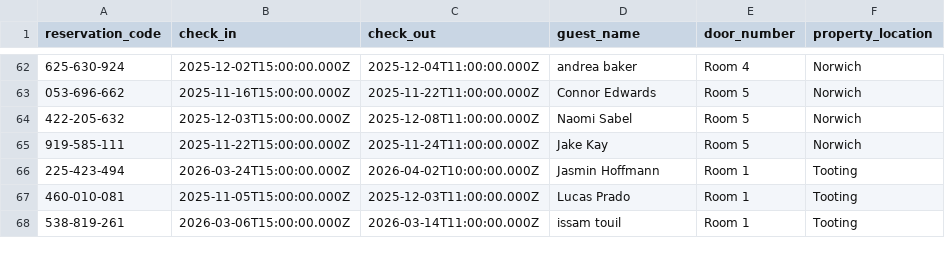
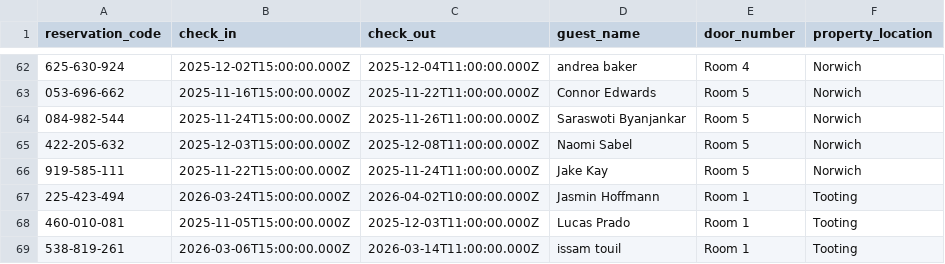
Before and after one commit to McConnell-Properties/ttlock-auto-codes, a CSV file: bookings.csv, drawn as a sheet; only a part is shown, gaps mark what is left out; the diff names each change by its address in the sheet, - before the commit and + after, or states it on an @@ line.

Commit message:
Update bookings.csv from Google Sheets (includes door_number, property_location)

```diff
--- a/bookings.csv
+++ b/bookings.csv
+row 64: 084-982-544 | 2025-11-24T15:00:00.000Z | 2025-11-26T11:00:00.000Z | Saraswoti Byanjankar | Room 5 | Norwich
```
